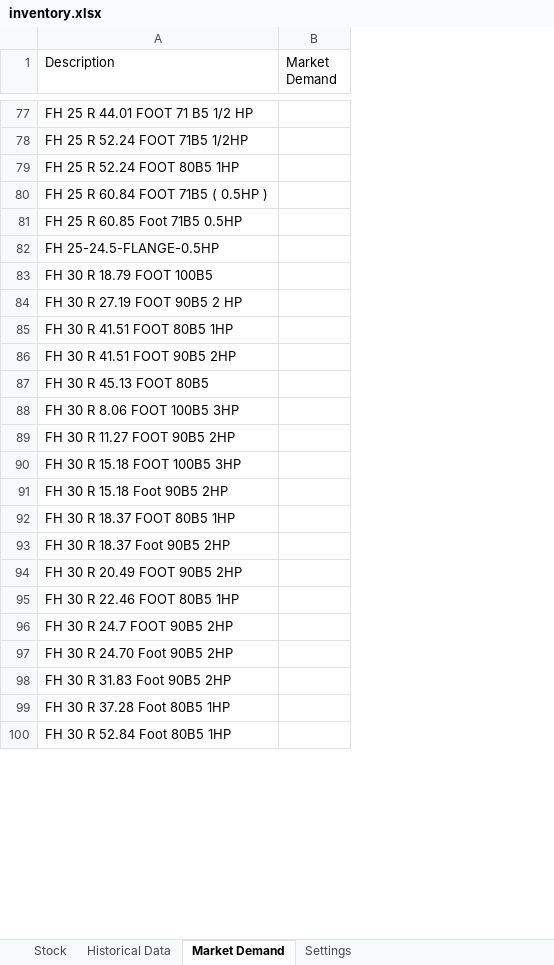
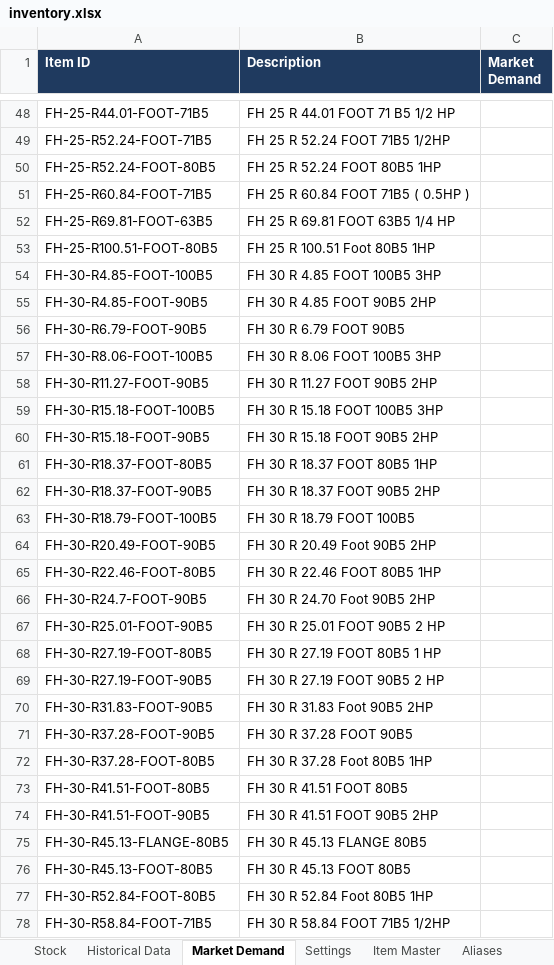
Before and after one commit to Trial12345-create/inventory-dashboard, an Excel workbook: inventory.xlsx, sheet Market Demand, drawn as a sheet; only a part is shown, gaps mark what is left out; values as stored, in another font and other column widths than the file's, no borders; removed rows and columns are numbered as before the commit, all else as after; the diff covers the shown part only; the diff names each change by its address in the sheet, - before the commit and + after, or states it on an @@ line.

```diff
--- a/inventory.xlsx (sheet Market Demand)
+++ b/inventory.xlsx (sheet Market Demand)
+sheet tab: Item Master
+sheet tab: Aliases
+column A (Item ID), rows 48-53: FH-25-R44.01-FOOT-71B5 | FH-25-R52.24-FOOT-71B5 | FH-25-R52.24-FOOT-80B5 | FH-25-R60.84-FOOT-71B5 | FH-25-R69.81-FOOT-63B5 | FH-25-R100.51-FOOT-80B5; rows 55-63: FH-30-R4.85-FOOT-90B5 | FH-30-R6.79-FOOT-90B5 | FH-30-R8.06-FOOT-100B5 | FH-30-R11.27-FOOT-90B5 | FH-30-R15.18-FOOT-100B5 | FH-30-R15.18-FOOT-90B5 | FH-30-R18.37-FOOT-80B5 | FH-30-R18.37-FOOT-90B5 | FH-30-R18.79-FOOT-100B5; rows 65-66: FH-30-R22.46-FOOT-80B5 | FH-30-R24.7-FOOT-90B5; row 70: FH-30-R31.83-FOOT-90B5; row 72: FH-30-R37.28-FOOT-80B5; row 77: FH-30-R52.84-FOOT-80B5
@@ B1:C1 fill: none → #1F3A5F, bold: off → on, text colour: black → #FFFFFF @@
-B52 (Description): FH 25 R 60.85 Foot 71B5 0.5HP
+B52 (Description): FH 25 R 69.81 FOOT 63B5 1/4 HP
-row 82: FH 25-24.5-FLANGE-0.5HP
-row 83: FH 30 R 18.79 FOOT 100B5
-B53 (Description): FH 30 R 41.51 FOOT 80B5 1HP
+B53 (Description): FH 25 R 100.51 Foot 80B5 1HP
@@ row 12 moved to row 54: FH-30-R4.85-FOOT-100B5 @@
-B55 (Description): FH 30 R 41.51 FOOT 90B5 2HP
+B55 (Description): FH 30 R 4.85 FOOT 90B5 2HP
-B56 (Description): FH 30 R 45.13 FOOT 80B5
+B56 (Description): FH 30 R 6.79 FOOT 90B5
-B60 (Description): FH 30 R 15.18 Foot 90B5 2HP
+B60 (Description): FH 30 R 15.18 FOOT 90B5 2HP
-B62 (Description): FH 30 R 18.37 Foot 90B5 2HP
+B62 (Description): FH 30 R 18.37 FOOT 90B5 2HP
-B63 (Description): FH 30 R 20.49 FOOT 90B5 2HP
+B63 (Description): FH 30 R 18.79 FOOT 100B5
+row 64: FH-30-R20.49-FOOT-90B5 | FH 30 R 20.49 Foot 90B5 2HP
-row 96: FH 30 R 24.7 FOOT 90B5 2HP
+row 67: FH-30-R25.01-FOOT-90B5 | FH 30 R 25.01 FOOT 90B5 2 HP
@@ row 8 moved to row 68: FH-30-R27.19-FOOT-80B5 @@
@@ row 84 moved to row 69: FH-30-R27.19-FOOT-90B5 @@
@@ row 11 moved to row 71: FH-30-R37.28-FOOT-90B5 @@
+row 73: FH-30-R41.51-FOOT-80B5 | FH 30 R 41.51 FOOT 80B5
+row 74: FH-30-R41.51-FOOT-90B5 | FH 30 R 41.51 FOOT 90B5 2HP
@@ row 14 moved to row 75: FH-30-R45.13-FLANGE-80B5 @@
+row 76: FH-30-R45.13-FOOT-80B5 | FH 30 R 45.13 FOOT 80B5
@@ row 400 moved to row 78: FH-30-R58.84-FOOT-71B5 @@
```
Also changed, not shown: 47 added rows, 147 removed rows, 191 moved rows and 46 edited cells elsewhere in this sheet, sheet Historical Data, sheet Stock, sheet Settings, 1 other file.
